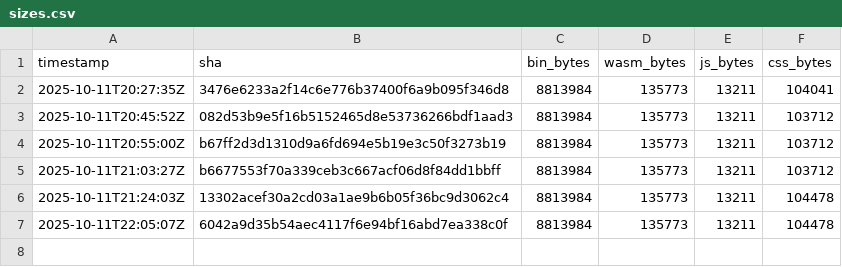
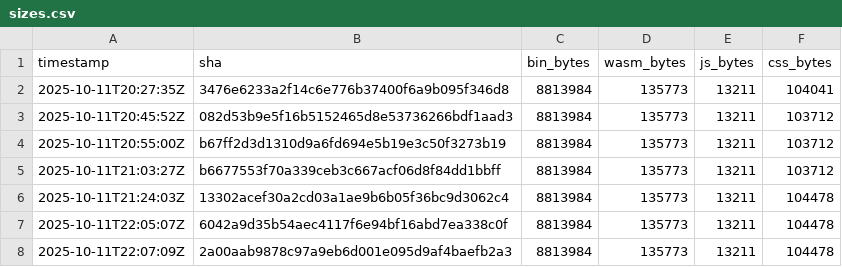
Before and after one commit to piotrek1453/my-webpage, a CSV file: .metrics/sizes.csv, drawn as a sheet; the diff names each change by its address in the sheet, - before the commit and + after, or states it on an @@ line.

Commit message:
metrics: update sizes for 50188da04a903fa6c83d251edd62c69db292c867

```diff
--- a/.metrics/sizes.csv
+++ b/.metrics/sizes.csv
+row 8: 2025-10-11T22:07:09Z | 2a00aab9878c97a9eb6d001e095d9af4baefb2a3 | 8813984 | 135773 | 13211 | 104478
```
Also changed, not shown: docs/sizes.csv.
